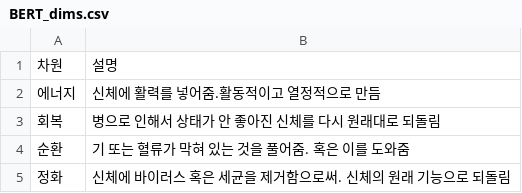
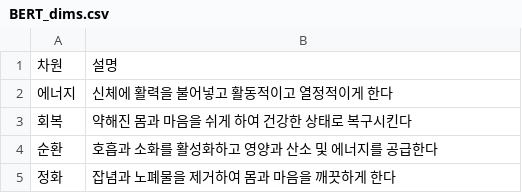
Before and after one commit to sigongjoa/BERT_simi, a CSV file: data/BERT_dims.csv, drawn as a sheet.

```diff
--- a/data/BERT_dims.csv
+++ b/data/BERT_dims.csv
@@ -1,5 +1,5 @@
 차원,설명
-에너지,신체에 활력를 넣어줌.활동적이고 열정적으로 만듬
-회복,병으로 인해서 상태가 안 좋아진 신체를 다시 원래대로 되돌림
-순환,기 또는 혈류가 막혀 있는 것을 풀어줌. 혹은 이를 도와줌
-정화,신체에 바이러스 혹은 세균을 제거함으로써. 신체의 원래 기능으로 되돌림
+에너지,신체에 활력을 불어넣고 활동적이고 열정적이게 한다
+회복,약해진 몸과 마음을 쉬게 하여 건강한 상태로 복구시킨다
+순환,호흡과 소화를 활성화하고 영양과 산소 및 에너지를 공급한다
+정화,잡념과 노폐물을 제거하여 몸과 마음을 깨끗하게 한다
```
Also changed, not shown: data/BERT_action_hand.csv, 18 other files.
